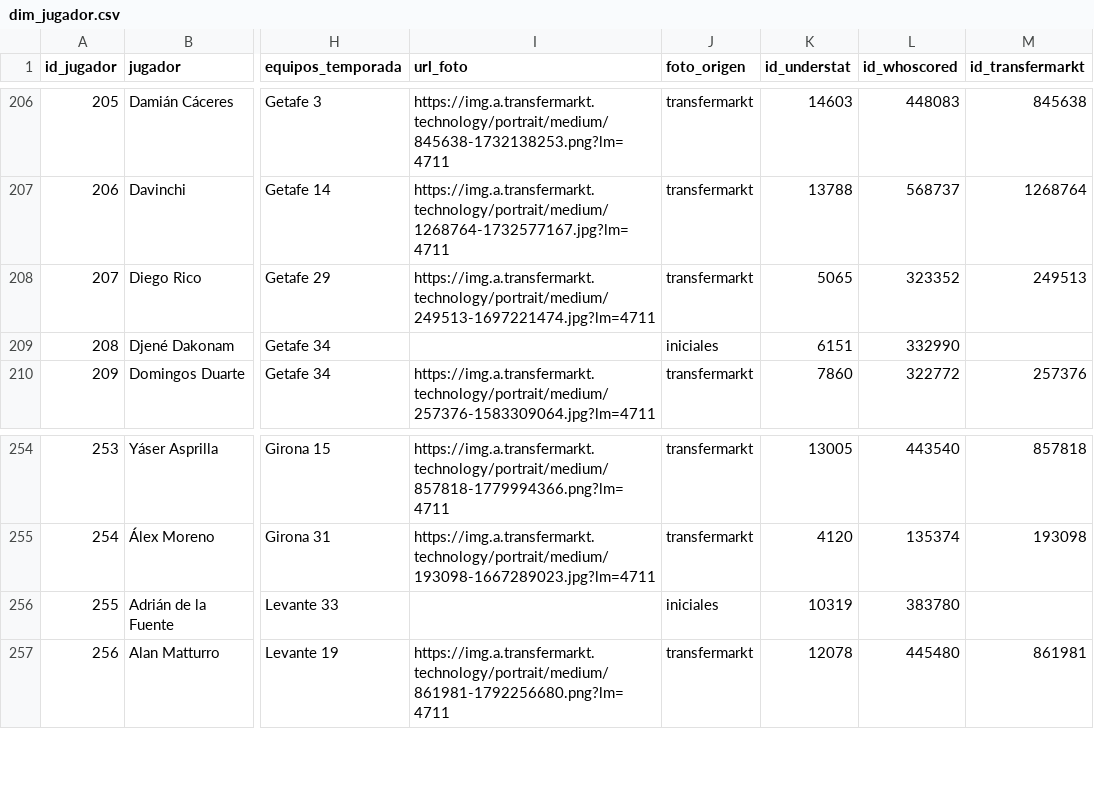
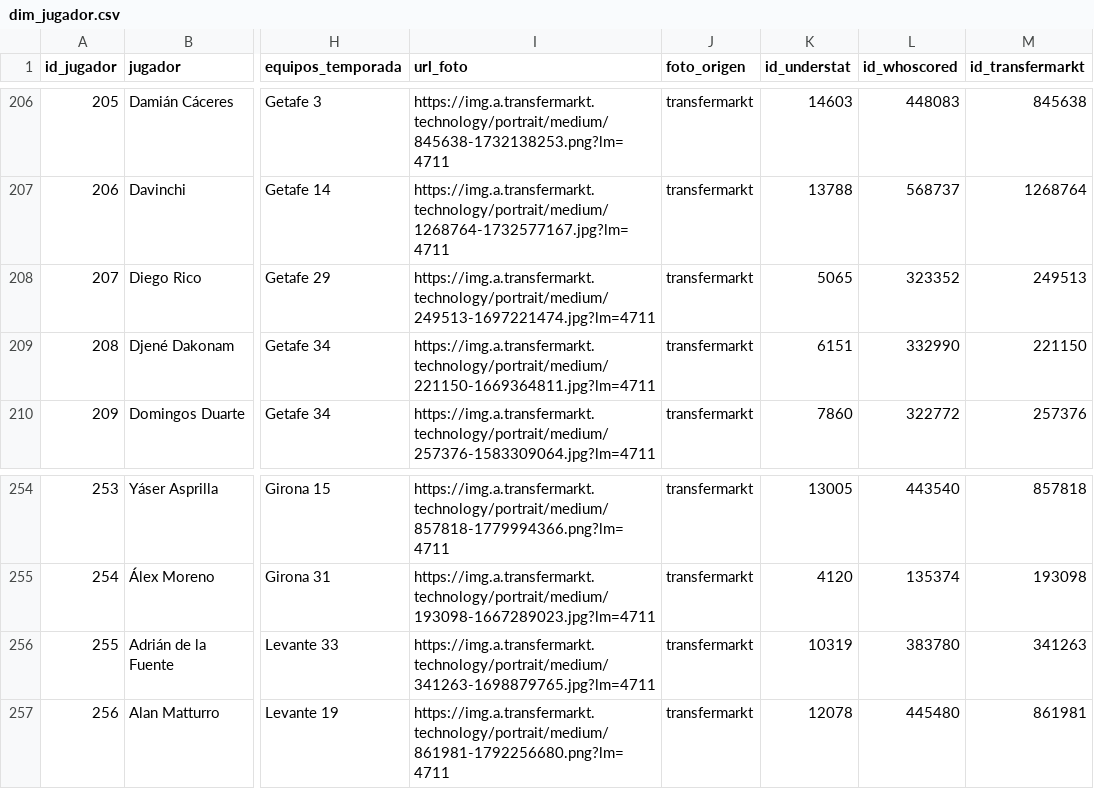
Before and after one commit to dpalacios-data/scouting-laliga-2526, a CSV file: data/modelo/dim_jugador.csv, drawn as a sheet; only a part is shown, gaps mark what is left out; the diff names each change by its address in the sheet, - before the commit and + after, or states it on an @@ line.

```diff
--- a/data/modelo/dim_jugador.csv
+++ b/data/modelo/dim_jugador.csv
-I209 (url_foto): (empty)
+I209 (url_foto): https://img.a.transfermarkt.technology/portrait/medium/221150-1669364811.jpg?lm=4711
-J209 (foto_origen): iniciales
+J209 (foto_origen): transfermarkt
-M209 (id_transfermarkt): (empty)
+M209 (id_transfermarkt): 221150
-I256 (url_foto): (empty)
+I256 (url_foto): https://img.a.transfermarkt.technology/portrait/medium/341263-1698879765.jpg?lm=4711
-J256 (foto_origen): iniciales
+J256 (foto_origen): transfermarkt
-M256 (id_transfermarkt): (empty)
+M256 (id_transfermarkt): 341263
```
Also changed, not shown: data/fotos_transfermarkt.csv, 4 other files.
